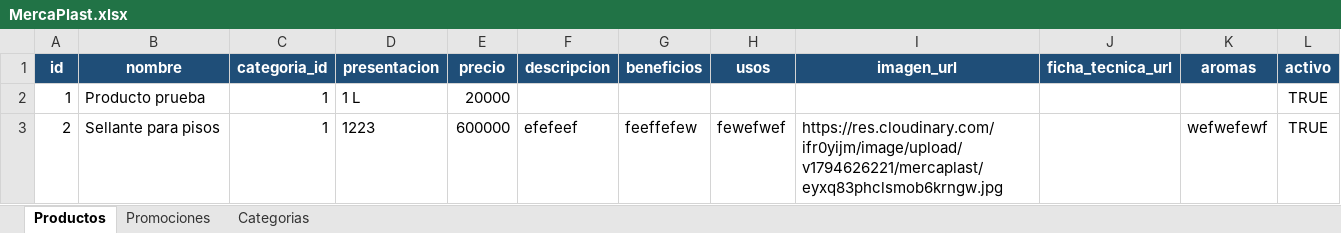
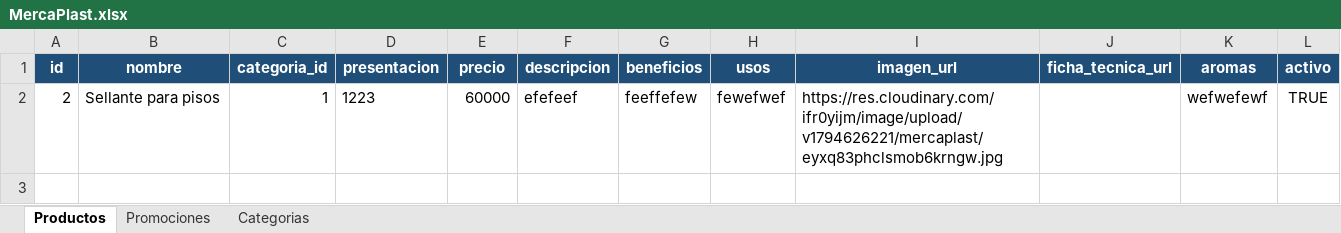
Before and after one commit to Splashscar/MercaPlast, an Excel workbook: backend/data/MercaPlast.xlsx, sheet Productos, drawn as a sheet; values as stored, in another font and other column widths than the file's, no borders; removed rows and columns are numbered as before the commit, all else as after; the diff names each change by its address in the sheet, - before the commit and + after, or states it on an @@ line.

```diff
--- a/backend/data/MercaPlast.xlsx (sheet Productos)
+++ b/backend/data/MercaPlast.xlsx (sheet Productos)
-row 2: 1 | Producto prueba | 1 | 1 L | 20000 |  |  |  |  |  |  | TRUE
-E2 (precio): 600000
+E2 (precio): 60000
```
Also changed, not shown: 5 other files.
